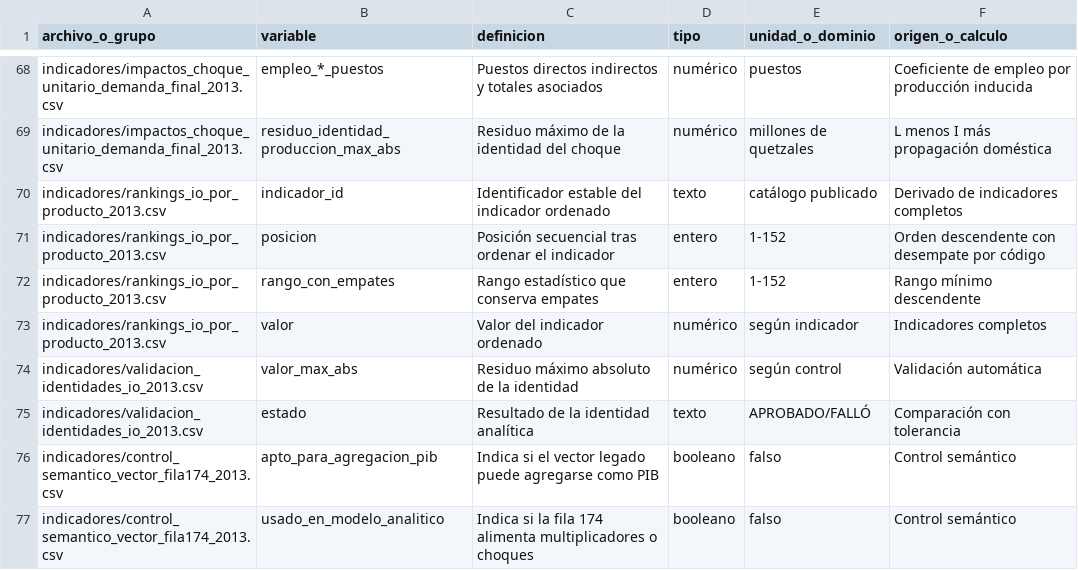
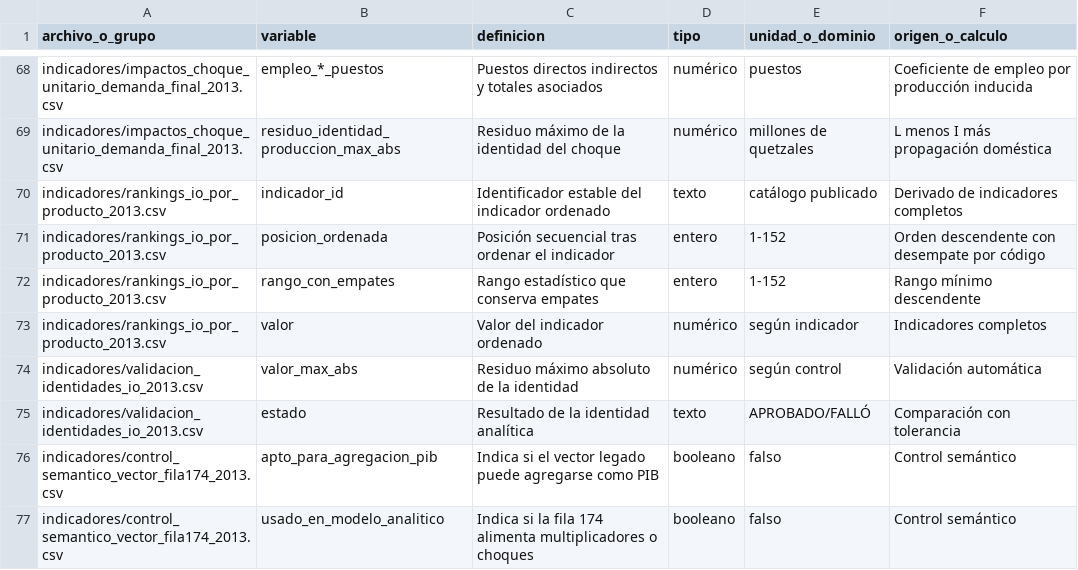
Before and after one commit to JA-Osorio/mip-guatemala-2013-reproducible, a CSV file: 02_resultados_y_diccionario/diccionario_variables.csv, drawn as a sheet; only a part is shown, gaps mark what is left out.

```diff
--- a/02_resultados_y_diccionario/diccionario_variables.csv
+++ b/02_resultados_y_diccionario/diccionario_variables.csv
@@ -70,3 +70,3 @@ indicadores/impactos_choque_unitario_demanda_final_2013.csv,residuo_identidad_pr
 indicadores/rankings_io_por_producto_2013.csv,indicador_id,Identificador estable del indicador ordenado,texto,catálogo publicado,Derivado de indicadores completos
-indicadores/rankings_io_por_producto_2013.csv,posicion,Posición secuencial tras ordenar el indicador,entero,1-152,Orden descendente con desempate por código
+indicadores/rankings_io_por_producto_2013.csv,posicion_ordenada,Posición secuencial tras ordenar el indicador,entero,1-152,Orden descendente con desempate por código
 indicadores/rankings_io_por_producto_2013.csv,rango_con_empates,Rango estadístico que conserva empates,entero,1-152,Rango mínimo descendente
```
Also changed, not shown: 00_trazabilidad_fuentes/registro_fuentes_mip_2013.csv, 25 other files.
